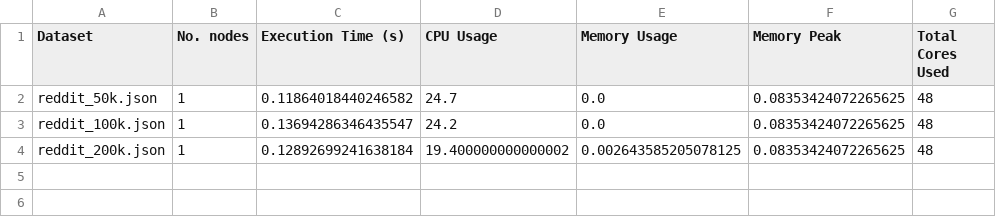
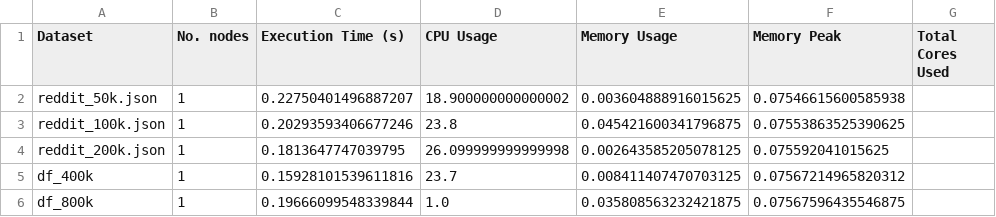
Before and after one commit to TebogoSaneloMitane/DataEngineeringProject, a CSV file: Project - Spark Implementation/results/results_1node.csv, drawn as a sheet.

Commit message:
Updated Reddit_Spark_Implementation.ipynb results/result_2plots.png  results/result_3plots.png  results/results_1node.csv  results/results_2node.csv and added  results/results_4node.csv

```diff
--- a/Project - Spark Implementation/results/results_1node.csv
+++ b/Project - Spark Implementation/results/results_1node.csv
@@ -1,4 +1,6 @@
 Dataset,No. nodes,Execution Time (s),CPU Usage,Memory Usage,Memory Peak,Total Cores Used
-reddit_50k.json,1,0.11864018440246582,24.7,0.0,0.08353424072265625,48
-reddit_100k.json,1,0.13694286346435547,24.2,0.0,0.08353424072265625,48
-reddit_200k.json,1,0.12892699241638184,19.400000000000002,0.002643585205078125,0.08353424072265625,48
+reddit_50k.json,1,0.22750401496887207,18.900000000000002,0.003604888916015625,0.07546615600585938,
+reddit_100k.json,1,0.20293593406677246,23.8,0.045421600341796875,0.07553863525390625,
+reddit_200k.json,1,0.1813647747039795,26.099999999999998,0.002643585205078125,0.075592041015625,
+df_400k,1,0.15928101539611816,23.7,0.008411407470703125,0.07567214965820312,
+df_800k,1,0.19666099548339844,1.0,0.035808563232421875,0.07567596435546875,
```
Also changed, not shown: Project - Spark Implementation/results/results_2node.csv, 5 other files.
